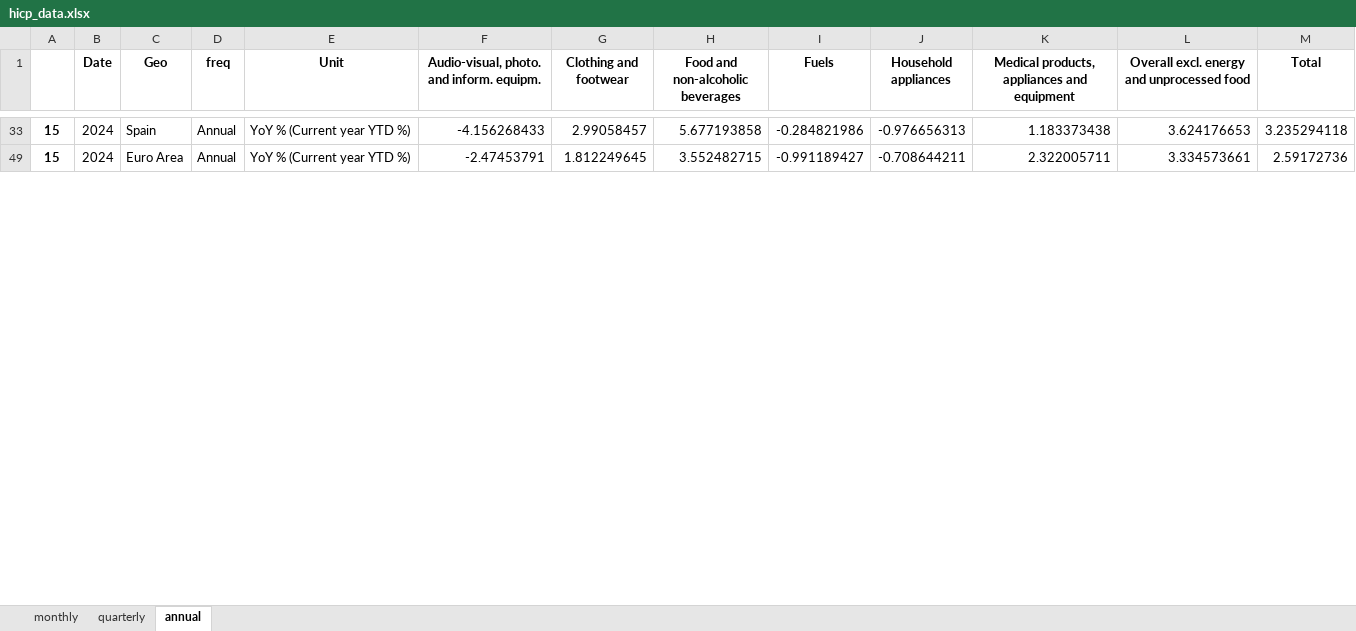
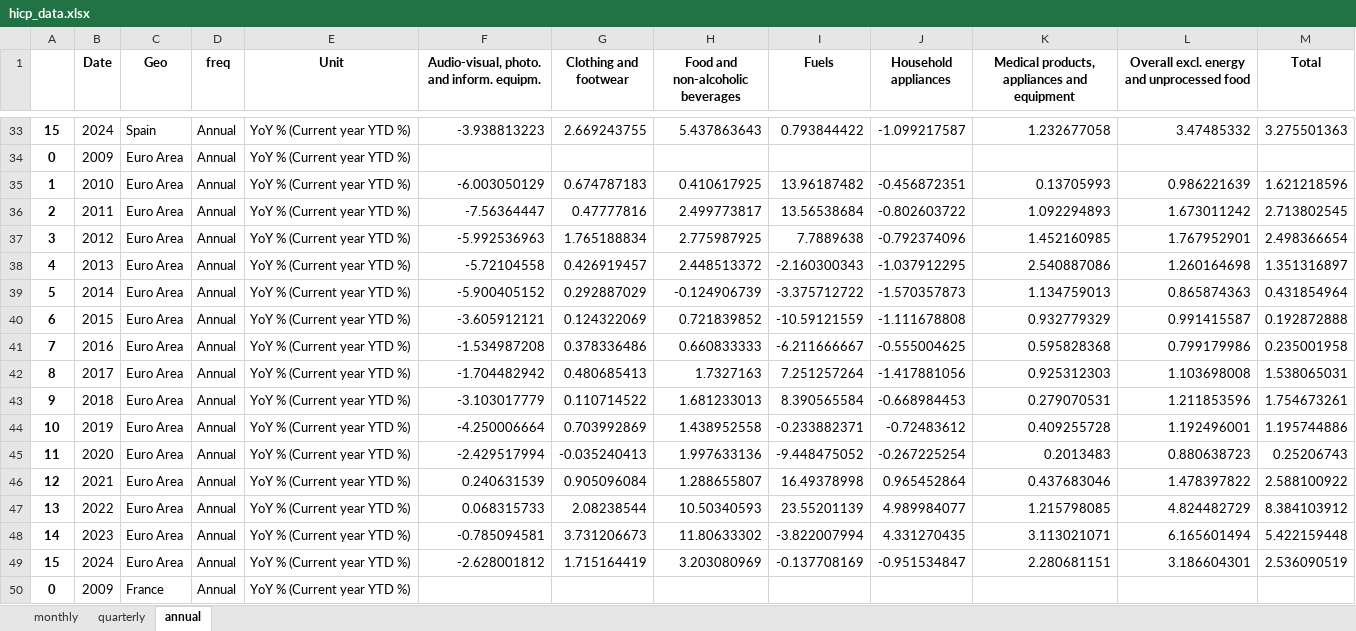
Before and after one commit to pcgsonae/dashboard-retail-pulse, an Excel workbook: hicp_data.xlsx, sheet annual, drawn as a sheet; only a part is shown, gaps mark what is left out; values as stored, in another font and other column widths than the file's, no borders; the diff covers the shown part only; the diff names each change by its address in the sheet, - before the commit and + after, or states it on an @@ line.

```diff
--- a/hicp_data.xlsx (sheet annual)
+++ b/hicp_data.xlsx (sheet annual)
-F33: -4.156268433
+F33: -3.938813223
-G33 (Clothing and footwear): 2.99058457
+G33 (Clothing and footwear): 2.669243755
-H33 (Food and non-alcoholic beverages): 5.677193858
+H33 (Food and non-alcoholic beverages): 5.437863643
-I33 (Fuels): -0.284821986
+I33 (Fuels): 0.793844422
-J33 (Household appliances): -0.976656313
+J33 (Household appliances): -1.099217587
-K33: 1.183373438
+K33: 1.232677058
-L33: 3.624176653
+L33: 3.47485332
-M33 (Total): 3.235294118
+M33 (Total): 3.275501363
@@ row 34 unhidden: 0 | 2009 | Euro Area | Annual | YoY % (Current year YTD %) @@
@@ row 35 unhidden: 1 | 2010 | Euro Area | Annual | YoY % (Current year YTD %) | -6.003050129 | 0.674787183 | 0.410617925 | 13.96187482 | -0.456872351 | 0.13705993 | 0.986221639 | 1.621218596 @@
@@ row 36 unhidden: 2 | 2011 | Euro Area | Annual | YoY % (Current year YTD %) | -7.56364447 | 0.47777816 | 2.499773817 | 13.56538684 | -0.802603722 | 1.092294893 | 1.673011242 | 2.713802545 @@
@@ row 37 unhidden: 3 | 2012 | Euro Area | Annual | YoY % (Current year YTD %) | -5.992536963 | 1.765188834 | 2.775987925 | 7.7889638 | -0.792374096 | 1.452160985 | 1.767952901 | 2.498366654 @@
@@ row 38 unhidden: 4 | 2013 | Euro Area | Annual | YoY % (Current year YTD %) | -5.72104558 | 0.426919457 | 2.448513372 | -2.160300343 | -1.037912295 | 2.540887086 | 1.260164698 | 1.351316897 @@
@@ row 39 unhidden: 5 | 2014 | Euro Area | Annual | YoY % (Current year YTD %) | -5.900405152 | 0.292887029 | -0.124906739 | -3.375712722 | -1.570357873 | 1.134759013 | 0.865874363 | 0.431854964 @@
@@ row 40 unhidden: 6 | 2015 | Euro Area | Annual | YoY % (Current year YTD %) | -3.605912121 | 0.124322069 | 0.721839852 | -10.59121559 | -1.111678808 | 0.932779329 | 0.991415587 | 0.192872888 @@
@@ row 41 unhidden: 7 | 2016 | Euro Area | Annual | YoY % (Current year YTD %) | -1.534987208 | 0.378336486 | 0.660833333 | -6.211666667 | -0.555004625 | 0.595828368 | 0.799179986 | 0.235001958 @@
@@ row 42 unhidden: 8 | 2017 | Euro Area | Annual | YoY % (Current year YTD %) | -1.704482942 | 0.480685413 | 1.7327163 | 7.251257264 | -1.417881056 | 0.925312303 | 1.103698008 | 1.538065031 @@
@@ row 43 unhidden: 9 | 2018 | Euro Area | Annual | YoY % (Current year YTD %) | -3.103017779 | 0.110714522 | 1.681233013 | 8.390565584 | -0.668984453 | 0.279070531 | 1.211853596 | 1.754673261 @@
@@ row 44 unhidden: 10 | 2019 | Euro Area | Annual | YoY % (Current year YTD %) | -4.250006664 | 0.703992869 | 1.438952558 | -0.233882371 | -0.72483612 | 0.409255728 | 1.192496001 | 1.195744886 @@
@@ row 45 unhidden: 11 | 2020 | Euro Area | Annual | YoY % (Current year YTD %) | -2.429517994 | -0.035240413 | 1.997633136 | -9.448475052 | -0.267225254 | 0.2013483 | 0.880638723 | 0.25206743 @@
@@ row 46 unhidden: 12 | 2021 | Euro Area | Annual | YoY % (Current year YTD %) | 0.240631539 | 0.905096084 | 1.288655807 | 16.49378998 | 0.965452864 | 0.437683046 | 1.478397822 | 2.588100922 @@
@@ row 47 unhidden: 13 | 2022 | Euro Area | Annual | YoY % (Current year YTD %) | 0.068315733 | 2.08238544 | 10.50340593 | 23.55201139 | 4.989984077 | 1.215798085 | 4.824482729 | 8.384103912 @@
@@ row 48 unhidden: 14 | 2023 | Euro Area | Annual | YoY % (Current year YTD %) | -0.785094581 | 3.731206673 | 11.80633302 | -3.822007994 | 4.331270435 | 3.113021071 | 6.165601494 | 5.422159448 @@
-F49: -2.47453791
+F49: -2.628001812
-G49 (Clothing and footwear): 1.812249645
+G49 (Clothing and footwear): 1.715164419
-H49 (Food and non-alcoholic beverages): 3.552482715
+H49 (Food and non-alcoholic beverages): 3.203080969
-I49 (Fuels): -0.991189427
+I49 (Fuels): -0.137708169
-J49 (Household appliances): -0.708644211
+J49 (Household appliances): -0.951534847
-K49: 2.322005711
+K49: 2.280681151
-L49: 3.334573661
+L49: 3.186604301
-M49 (Total): 2.59172736
+M49 (Total): 2.536090519
@@ row 50 unhidden: 0 | 2009 | France | Annual | YoY % (Current year YTD %) @@
```
Also changed, not shown: 44 hidden or unhidden rows and 16 edited cells elsewhere in this sheet, sheet quarterly, sheet monthly, 2 other files.
